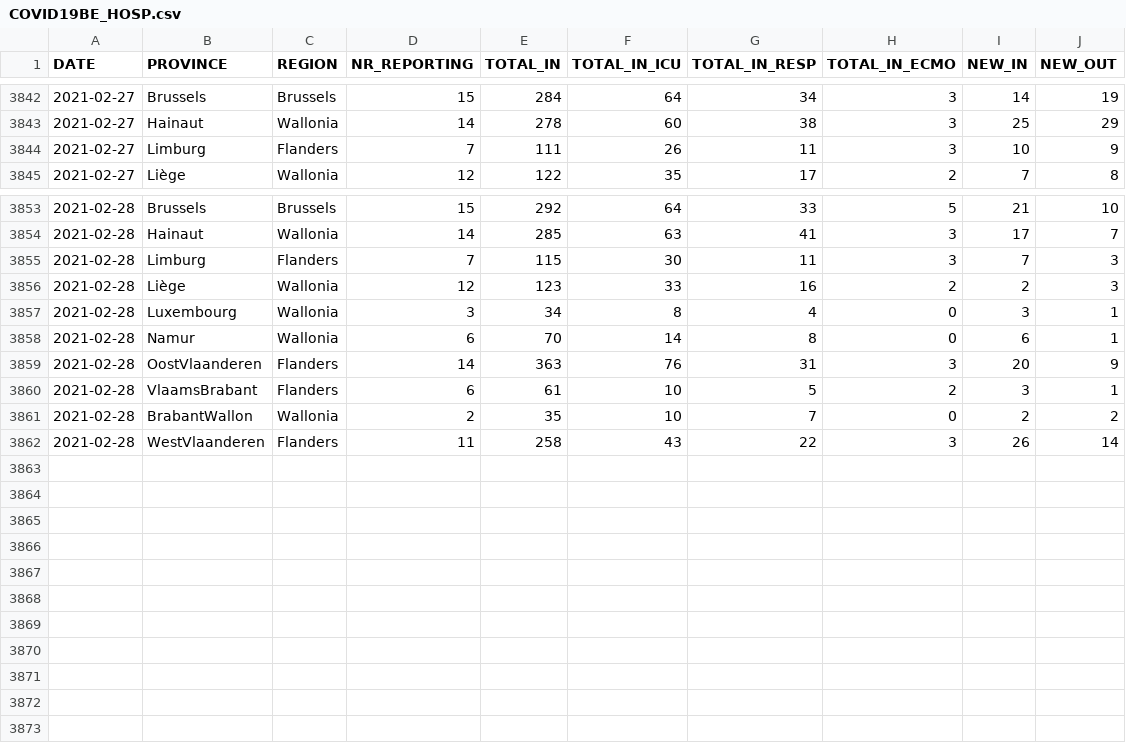
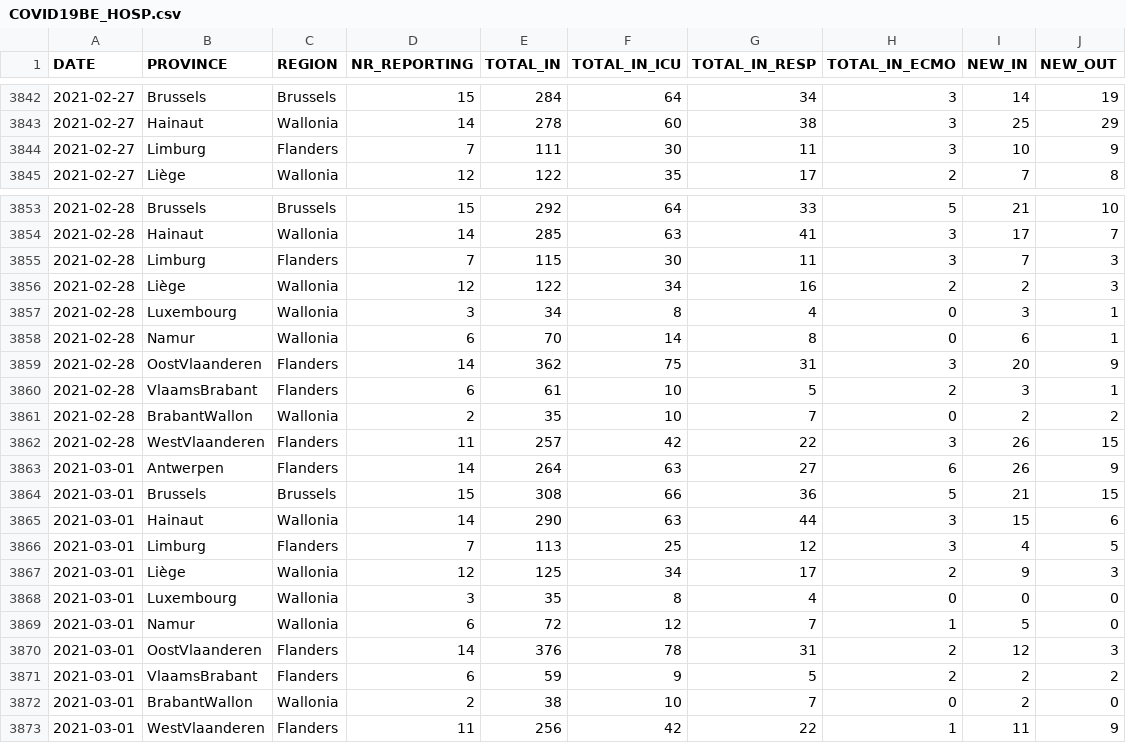
Before and after one commit to pdebuyl/coronavirus_notebooks, a CSV file: data/COVID19BE_HOSP.csv, drawn as a sheet; only a part is shown, gaps mark what is left out.

```diff
--- a/data/COVID19BE_HOSP.csv
+++ b/data/COVID19BE_HOSP.csv
@@ -3843,3 +3843,3 @@
 2021-02-27,"Hainaut","Wallonia",14,278,60,38,3,25,29
-2021-02-27,"Limburg","Flanders",7,111,26,11,3,10,9
+2021-02-27,"Limburg","Flanders",7,111,30,11,3,10,9
 2021-02-27,"Liège","Wallonia",12,122,35,17,2,7,8
@@ -3855,8 +3855,19 @@
 2021-02-28,"Limburg","Flanders",7,115,30,11,3,7,3
-2021-02-28,"Liège","Wallonia",12,123,33,16,2,2,3
+2021-02-28,"Liège","Wallonia",12,122,34,16,2,2,3
 2021-02-28,"Luxembourg","Wallonia",3,34,8,4,0,3,1
 2021-02-28,"Namur","Wallonia",6,70,14,8,0,6,1
-2021-02-28,"OostVlaanderen","Flanders",14,363,76,31,3,20,9
+2021-02-28,"OostVlaanderen","Flanders",14,362,75,31,3,20,9
 2021-02-28,"VlaamsBrabant","Flanders",6,61,10,5,2,3,1
 2021-02-28,"BrabantWallon","Wallonia",2,35,10,7,0,2,2
-2021-02-28,"WestVlaanderen","Flanders",11,258,43,22,3,26,14
+2021-02-28,"WestVlaanderen","Flanders",11,257,42,22,3,26,15
+2021-03-01,"Antwerpen","Flanders",14,264,63,27,6,26,9
+2021-03-01,"Brussels","Brussels",15,308,66,36,5,21,15
+2021-03-01,"Hainaut","Wallonia",14,290,63,44,3,15,6
+2021-03-01,"Limburg","Flanders",7,113,25,12,3,4,5
+2021-03-01,"Liège","Wallonia",12,125,34,17,2,9,3
+2021-03-01,"Luxembourg","Wallonia",3,35,8,4,0,0,0
+2021-03-01,"Namur","Wallonia",6,72,12,7,1,5,0
+2021-03-01,"OostVlaanderen","Flanders",14,376,78,31,2,12,3
+2021-03-01,"VlaamsBrabant","Flanders",6,59,9,5,2,2,2
+2021-03-01,"BrabantWallon","Wallonia",2,38,10,7,0,2,0
+2021-03-01,"WestVlaanderen","Flanders",11,256,42,22,1,11,9
```
Also changed, not shown: data/COVID19BE_MORT.csv, data/COVID19BE_tests.csv, 1 other file.
